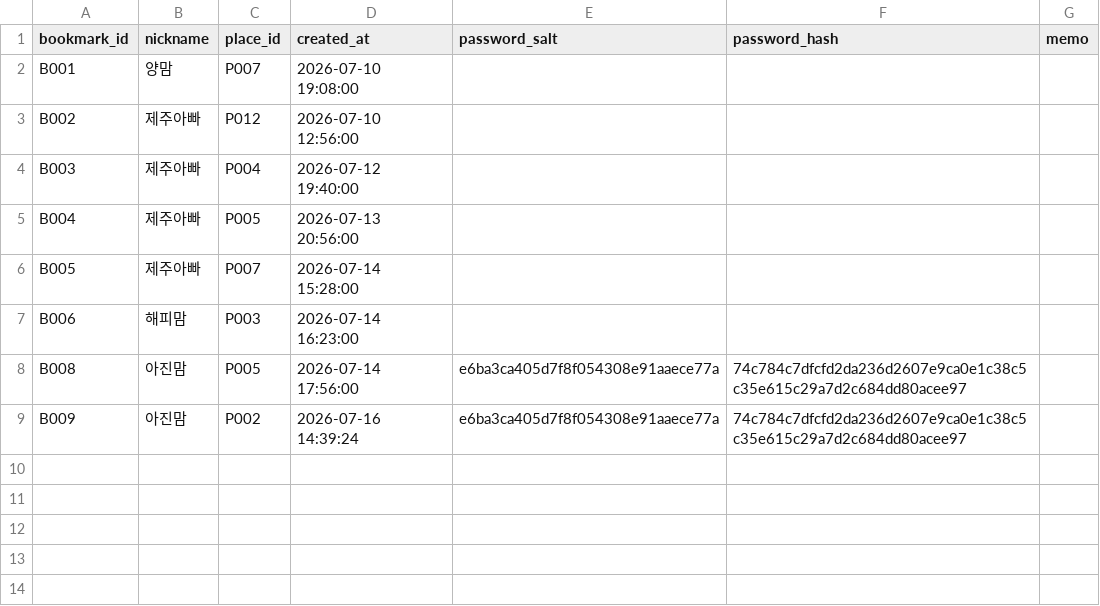
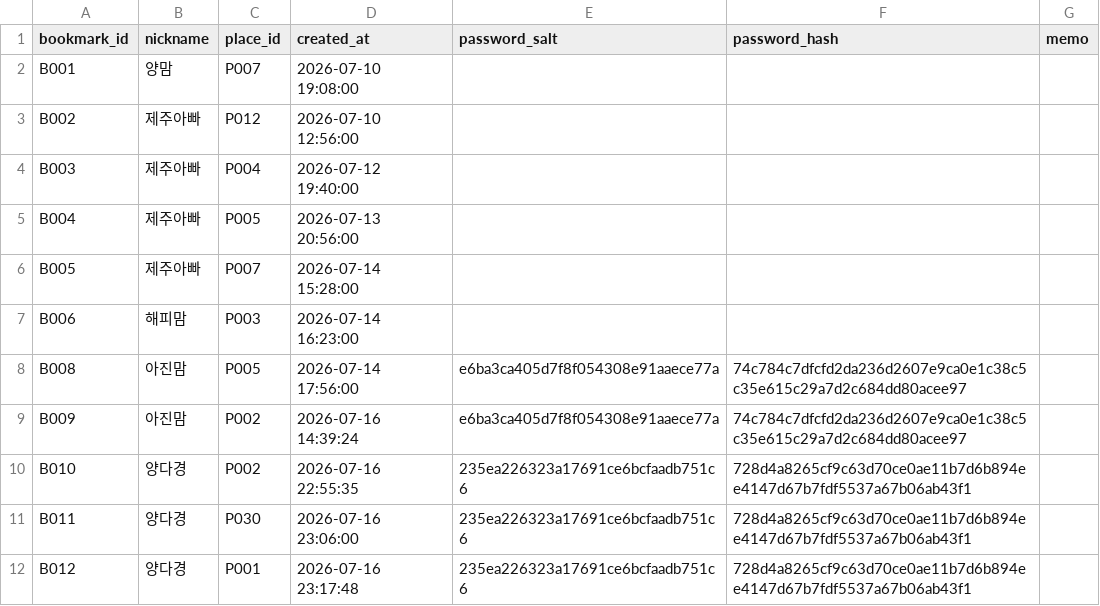
Before and after one commit to yangdk02/jeju-irang, a CSV file: data/bookmarks.csv, drawn as a sheet; the diff names each change by its address in the sheet, - before the commit and + after, or states it on an @@ line.

```diff
--- a/data/bookmarks.csv
+++ b/data/bookmarks.csv
+row 10: B010 | 양다경 | P002 | 2026-07-16 22:55:35 | 235ea226323a17691ce6bcfaadb751c6 | 728d4a8265cf9c63d70ce0ae11b7d6b894ee4147d67b7fdf5537a67b06ab43f1
+row 11: B011 | 양다경 | P030 | 2026-07-16 23:06:00 | 235ea226323a17691ce6bcfaadb751c6 | 728d4a8265cf9c63d70ce0ae11b7d6b894ee4147d67b7fdf5537a67b06ab43f1
+row 12: B012 | 양다경 | P001 | 2026-07-16 23:17:48 | 235ea226323a17691ce6bcfaadb751c6 | 728d4a8265cf9c63d70ce0ae11b7d6b894ee4147d67b7fdf5537a67b06ab43f1
```
Also changed, not shown: 2 other files.
